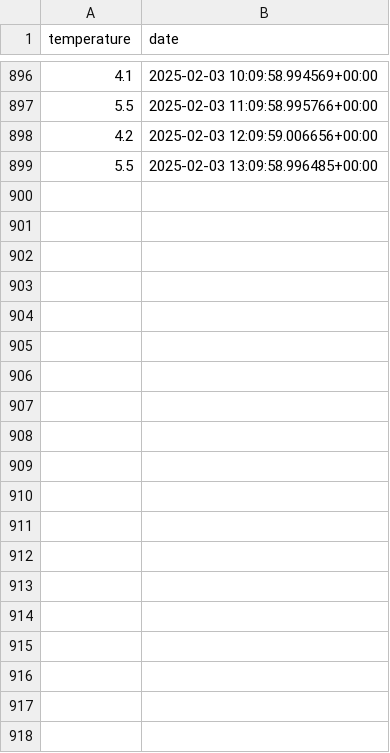
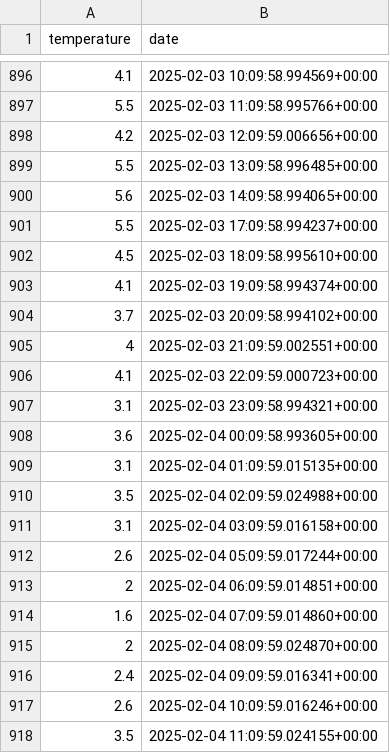
Before and after one commit to TheoBa/opti_elec, a CSV file: data/db/paris_17eme_arrondissement_temperature.csv, drawn as a sheet; only a part is shown, gaps mark what is left out; the diff covers the shown part only.

```diff
--- a/data/db/paris_17eme_arrondissement_temperature.csv
+++ b/data/db/paris_17eme_arrondissement_temperature.csv
@@ -899 +899,20 @@ temperature,date
 5.5,2025-02-03 13:09:58.996485+00:00
+5.6,2025-02-03 14:09:58.994065+00:00
+5.5,2025-02-03 17:09:58.994237+00:00
+4.5,2025-02-03 18:09:58.995610+00:00
+4.1,2025-02-03 19:09:58.994374+00:00
+3.7,2025-02-03 20:09:58.994102+00:00
+4,2025-02-03 21:09:59.002551+00:00
+4.1,2025-02-03 22:09:59.000723+00:00
+3.1,2025-02-03 23:09:58.994321+00:00
+3.6,2025-02-04 00:09:58.993605+00:00
+3.1,2025-02-04 01:09:59.015135+00:00
+3.5,2025-02-04 02:09:59.024988+00:00
+3.1,2025-02-04 03:09:59.016158+00:00
+2.6,2025-02-04 05:09:59.017244+00:00
+2,2025-02-04 06:09:59.014851+00:00
+1.6,2025-02-04 07:09:59.014860+00:00
+2,2025-02-04 08:09:59.024870+00:00
+2.4,2025-02-04 09:09:59.016341+00:00
+2.6,2025-02-04 10:09:59.016246+00:00
+3.5,2025-02-04 11:09:59.024155+00:00
```
Also changed, not shown: 21 added rows and 12 edited cells elsewhere in this file, data/db/capteur_salon_temperature.csv, data/db/radiateur_bureau_switch.csv.
